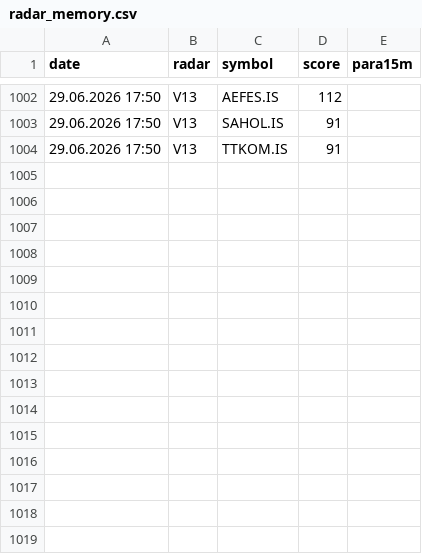
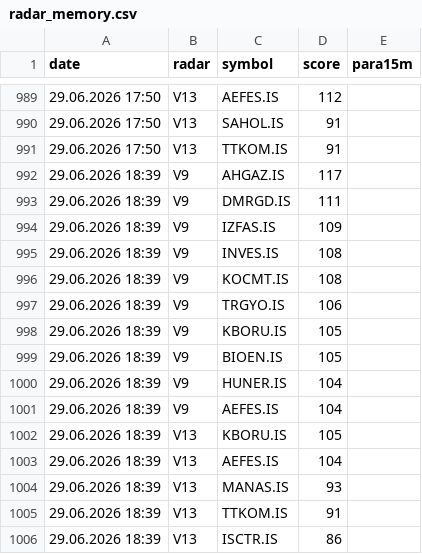
Before and after one commit to gokhan-bist-radar/gokhan-bist-radar, a CSV file: radar_memory.csv, drawn as a sheet; only a part is shown, gaps mark what is left out; the diff covers the shown part only; the diff names each change by its address in the sheet, - before the commit and + after, or states it on an @@ line.

```diff
--- a/radar_memory.csv
+++ b/radar_memory.csv
+row 992: 29.06.2026 18:39 | V9 | AHGAZ.IS | 117
+row 993: 29.06.2026 18:39 | V9 | DMRGD.IS | 111
+row 994: 29.06.2026 18:39 | V9 | IZFAS.IS | 109
+row 995: 29.06.2026 18:39 | V9 | INVES.IS | 108
+row 996: 29.06.2026 18:39 | V9 | KOCMT.IS | 108
+row 997: 29.06.2026 18:39 | V9 | TRGYO.IS | 106
+row 998: 29.06.2026 18:39 | V9 | KBORU.IS | 105
+row 999: 29.06.2026 18:39 | V9 | BIOEN.IS | 105
+row 1000: 29.06.2026 18:39 | V9 | HUNER.IS | 104
+row 1001: 29.06.2026 18:39 | V9 | AEFES.IS | 104
+row 1002: 29.06.2026 18:39 | V13 | KBORU.IS | 105
+row 1003: 29.06.2026 18:39 | V13 | AEFES.IS | 104
+row 1004: 29.06.2026 18:39 | V13 | MANAS.IS | 93
+row 1005: 29.06.2026 18:39 | V13 | TTKOM.IS | 91
+row 1006: 29.06.2026 18:39 | V13 | ISCTR.IS | 86
```
Also changed, not shown: 13 removed rows elsewhere in this file, radar_performance.csv, radar_signals.csv.
